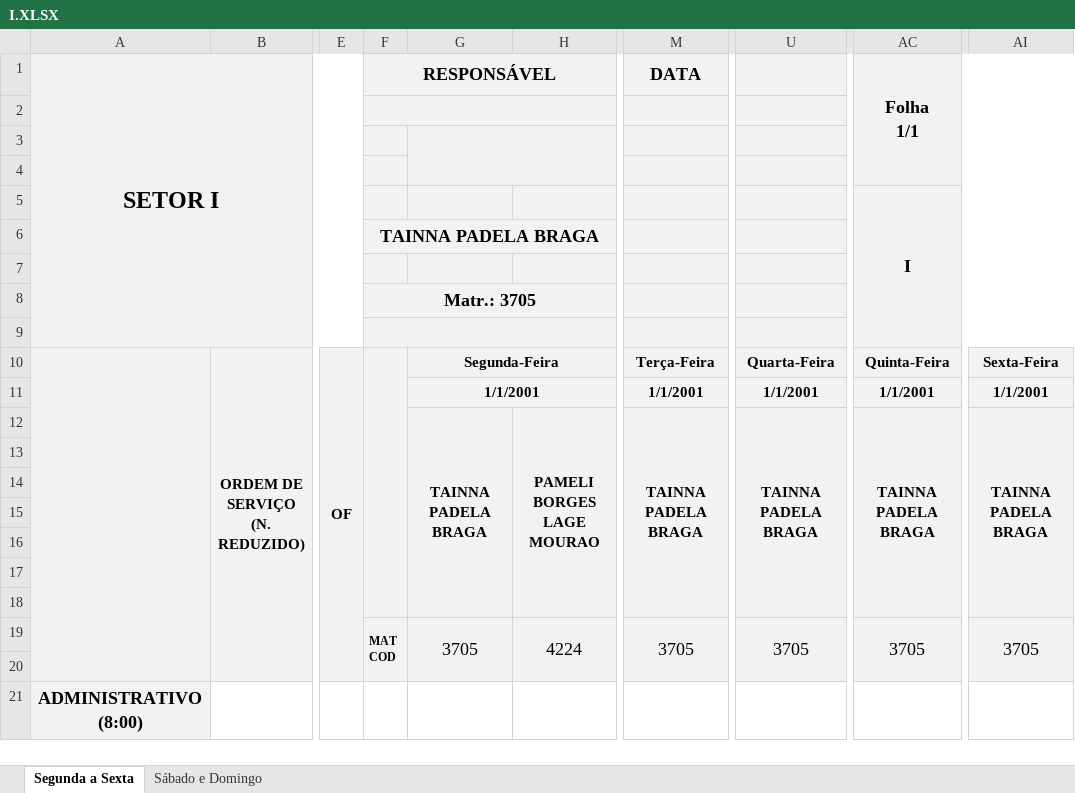
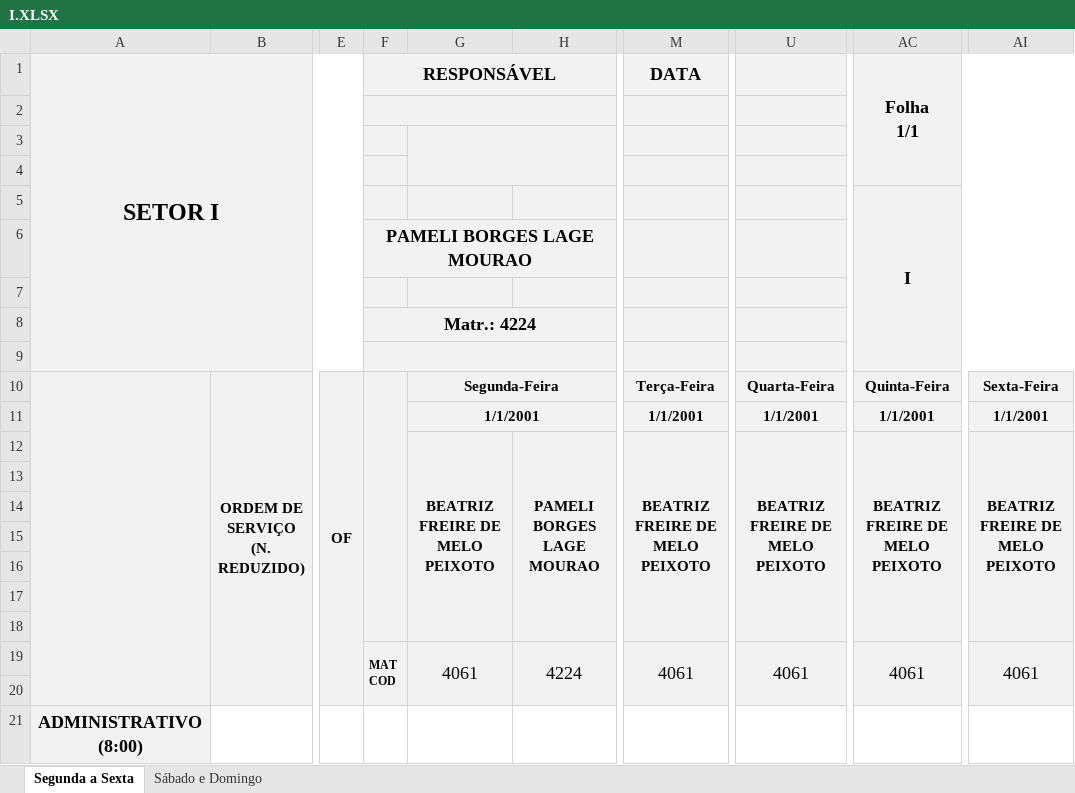
Before and after one commit to flipbit03/sisaprop, an Excel workbook: outputs/sisaprophelper#autoaprop/autoapropxlsx/I.XLSX, sheet Segunda a Sexta, drawn as a sheet; only a part is shown, gaps mark what is left out; values as stored, in another font and other column widths than the file's, no borders; the diff names each change by its address in the sheet, - before the commit and + after, or states it on an @@ line.

```diff
--- a/outputs/sisaprophelper#autoaprop/autoapropxlsx/I.XLSX (sheet Segunda a Sexta)
+++ b/outputs/sisaprophelper#autoaprop/autoapropxlsx/I.XLSX (sheet Segunda a Sexta)
-F6 (RESPONSÁVEL): TAINNA PADELA BRAGA
+F6 (RESPONSÁVEL): PAMELI BORGES LAGE MOURAO
-F8 (RESPONSÁVEL): Matr.: 3705
+F8 (RESPONSÁVEL): Matr.: 4224
-G12: TAINNA PADELA BRAGA
+G12: BEATRIZ FREIRE DE MELO PEIXOTO
-M12 (DATA): TAINNA PADELA BRAGA
+M12 (DATA): BEATRIZ FREIRE DE MELO PEIXOTO
-U12: TAINNA PADELA BRAGA
+U12: BEATRIZ FREIRE DE MELO PEIXOTO
-AC12 (Folha 1/1): TAINNA PADELA BRAGA
+AC12 (Folha 1/1): BEATRIZ FREIRE DE MELO PEIXOTO
-AI12: TAINNA PADELA BRAGA
+AI12: BEATRIZ FREIRE DE MELO PEIXOTO
-G19: 3705
+G19: 4061
-M19 (DATA): 3705
+M19 (DATA): 4061
-U19: 3705
+U19: 4061
-AC19 (Folha 1/1): 3705
+AC19 (Folha 1/1): 4061
-AI19: 3705
+AI19: 4061
```
Also changed, not shown: sheet Sábado e Domingo, outputs/sisaprophelper#autoaprop/autoapropxlsx/ICC.XLSX, outputs/sisaprophelper#autoaprop/autoapropxlsx/IE.XLSX, 2 other files.
